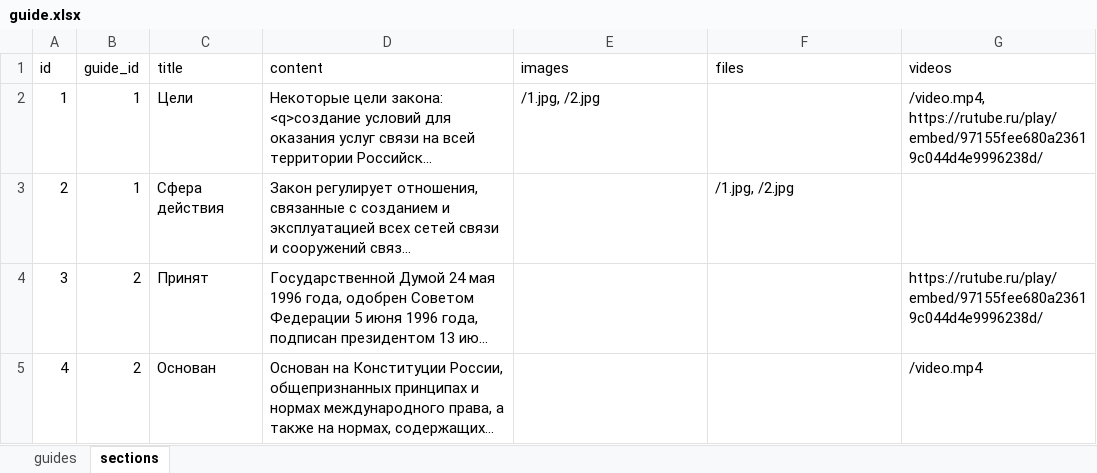
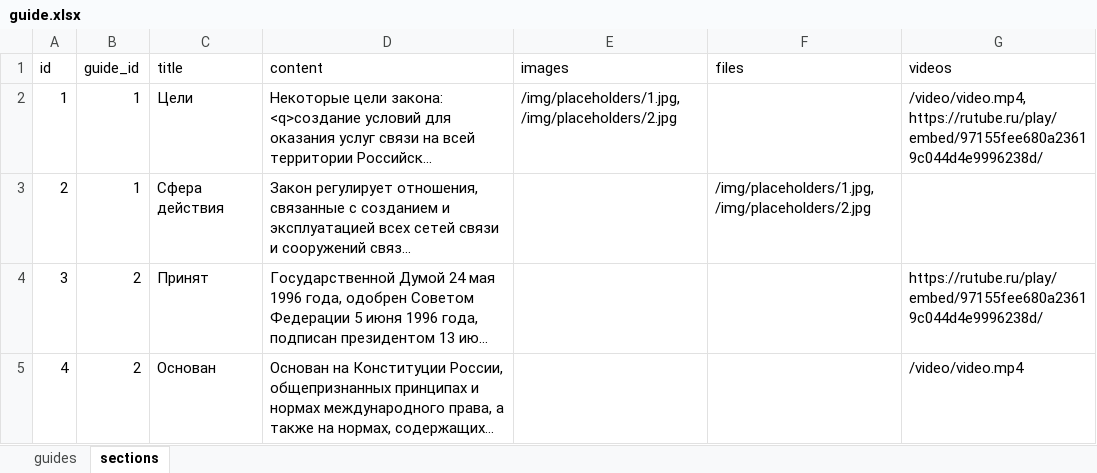
Before and after one commit to refunct/otdel-znaniy, an Excel workbook: docs/guide.xlsx, sheet sections, drawn as a sheet; long unchanged cells end in …; values as stored, in another font and other column widths than the file's, no borders; the diff names each change by its address in the sheet, - before the commit and + after, or states it on an @@ line.

```diff
--- a/docs/guide.xlsx (sheet sections)
+++ b/docs/guide.xlsx (sheet sections)
-E2 (images): /1.jpg, /2.jpg
+E2 (images): /img/placeholders/1.jpg, /img/placeholders/2.jpg
-G2 (videos): /video.mp4, https://rutube.ru/play/embed/97155fee680a23619c044d4e9996238d/
+G2 (videos): /video/video.mp4, https://rutube.ru/play/embed/97155fee680a23619c044d4e9996238d/
-F3 (files): /1.jpg, /2.jpg
+F3 (files): /img/placeholders/1.jpg, /img/placeholders/2.jpg
-G5 (videos): /video.mp4
+G5 (videos): /video/video.mp4
```
Also changed, not shown: sheet guides, 10 other files.
